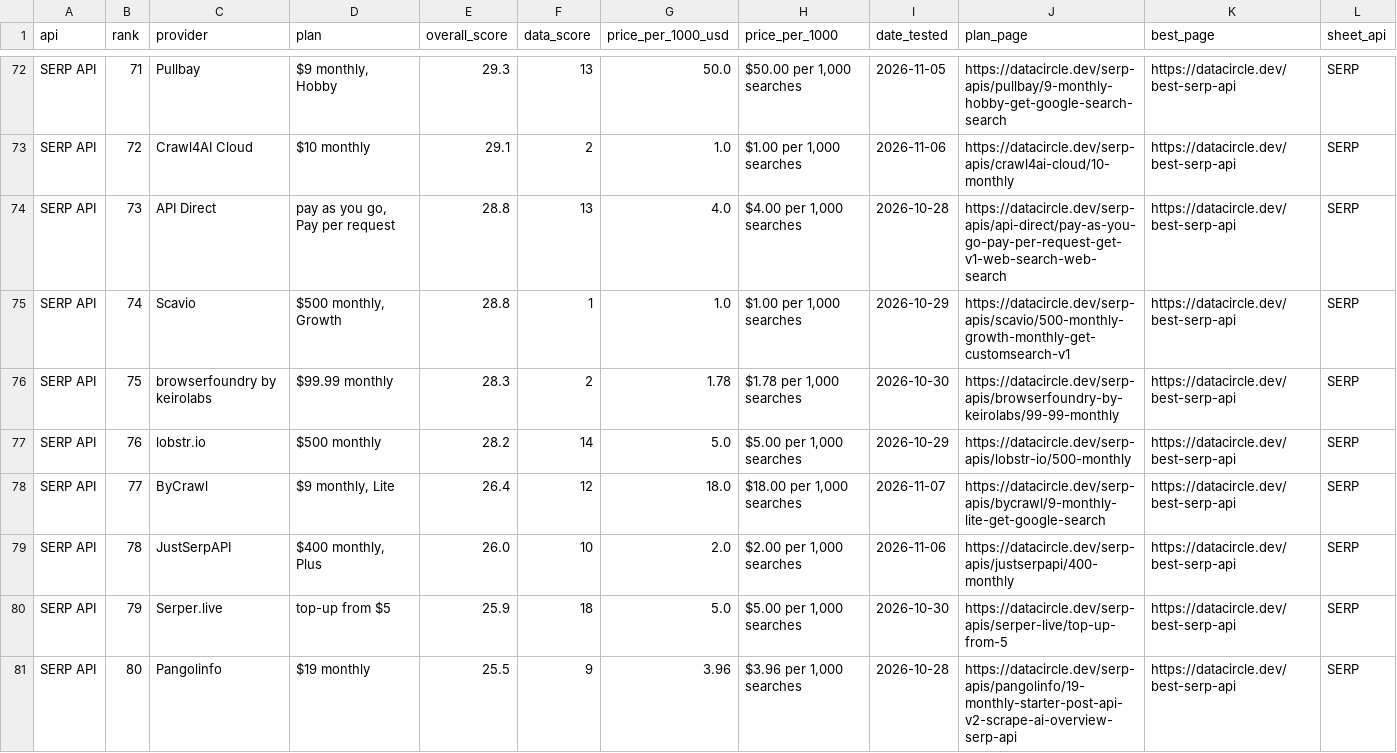
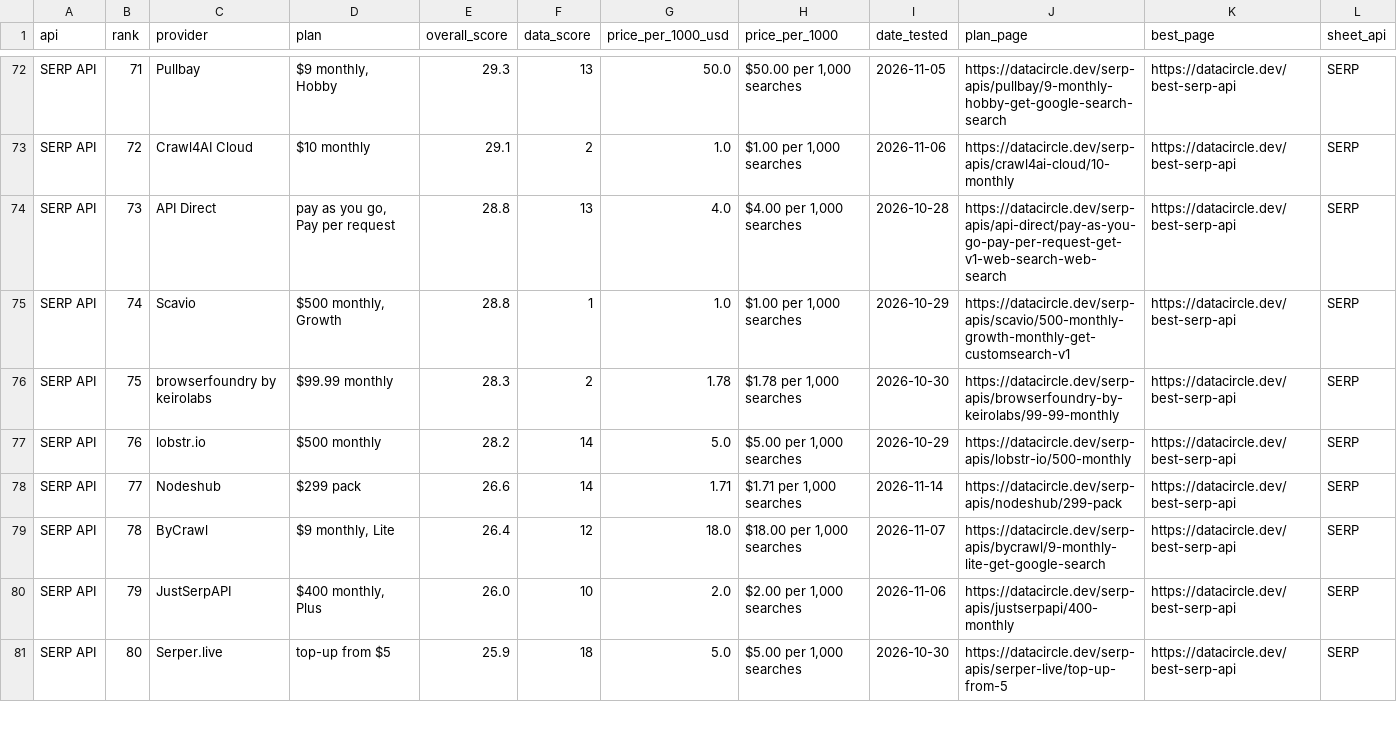
Before and after one commit to waynehamadi/best-serp-api, a CSV file: results.csv, drawn as a sheet; only a part is shown, gaps mark what is left out; the diff covers the shown part only.

Commit message:
Benchmark results from datacircle.dev

```diff
--- a/results.csv
+++ b/results.csv
@@ -77,5 +77,5 @@ SERP API,75,browserfoundry by keirolabs,$99.99 monthly,28.3,2,1.78,"$1.78 per 1,
 SERP API,76,lobstr.io,$500 monthly,28.2,14,5.0,"$5.00 per 1,000 searches",2026-10-29,https://datacircle.dev/serp-apis/lobstr-io/500-monthly,https://datacircle.dev/best-serp-api,SERP
-SERP API,77,ByCrawl,"$9 monthly, Lite",26.4,12,18.0,"$18.00 per 1,000 searches",2026-11-07,https://datacircle.dev/serp-apis/bycrawl/9-monthly-lite-get-google-search,https://datacircle.dev/best-serp-api,SERP
-SERP API,78,JustSerpAPI,"$400 monthly, Plus",26.0,10,2.0,"$2.00 per 1,000 searches",2026-11-06,https://datacircle.dev/serp-apis/justserpapi/400-monthly,https://datacircle.dev/best-serp-api,SERP
-SERP API,79,Serper.live,top-up from $5,25.9,18,5.0,"$5.00 per 1,000 searches",2026-10-30,https://datacircle.dev/serp-apis/serper-live/top-up-from-5,https://datacircle.dev/best-serp-api,SERP
-SERP API,80,Pangolinfo,$19 monthly,25.5,9,3.96,"$3.96 per 1,000 searches",2026-10-28,https://datacircle.dev/serp-apis/pangolinfo/19-monthly-starter-post-api-v2-scrape-ai-overview-serp-api,https://datacircle.dev/best-serp-api,SERP
+SERP API,77,Nodeshub,$299 pack,26.6,14,1.71,"$1.71 per 1,000 searches",2026-11-14,https://datacircle.dev/serp-apis/nodeshub/299-pack,https://datacircle.dev/best-serp-api,SERP
+SERP API,78,ByCrawl,"$9 monthly, Lite",26.4,12,18.0,"$18.00 per 1,000 searches",2026-11-07,https://datacircle.dev/serp-apis/bycrawl/9-monthly-lite-get-google-search,https://datacircle.dev/best-serp-api,SERP
+SERP API,79,JustSerpAPI,"$400 monthly, Plus",26.0,10,2.0,"$2.00 per 1,000 searches",2026-11-06,https://datacircle.dev/serp-apis/justserpapi/400-monthly,https://datacircle.dev/best-serp-api,SERP
+SERP API,80,Serper.live,top-up from $5,25.9,18,5.0,"$5.00 per 1,000 searches",2026-10-30,https://datacircle.dev/serp-apis/serper-live/top-up-from-5,https://datacircle.dev/best-serp-api,SERP
```
Also changed, not shown: 2 added rows and 138 edited cells elsewhere in this file, 1 other file.
